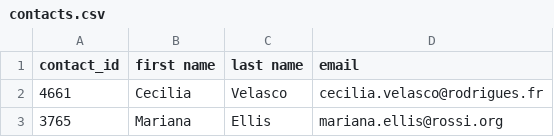
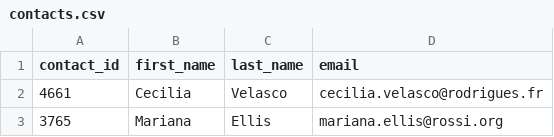
Before and after one commit to rdeshir10/Crowdfunding_ETL, a CSV file: Resources/contacts.csv, drawn as a sheet; only a part is shown.

```diff
--- a/Resources/contacts.csv
+++ b/Resources/contacts.csv
@@ -1,2 +1,2 @@
-contact_id,first name,last name,email
+contact_id,first_name,last_name,email
 4661,Cecilia,Velasco,cecilia.velasco@rodrigues.fr
```
Also changed, not shown: Resources/subcategory.csv, 3 other files.
